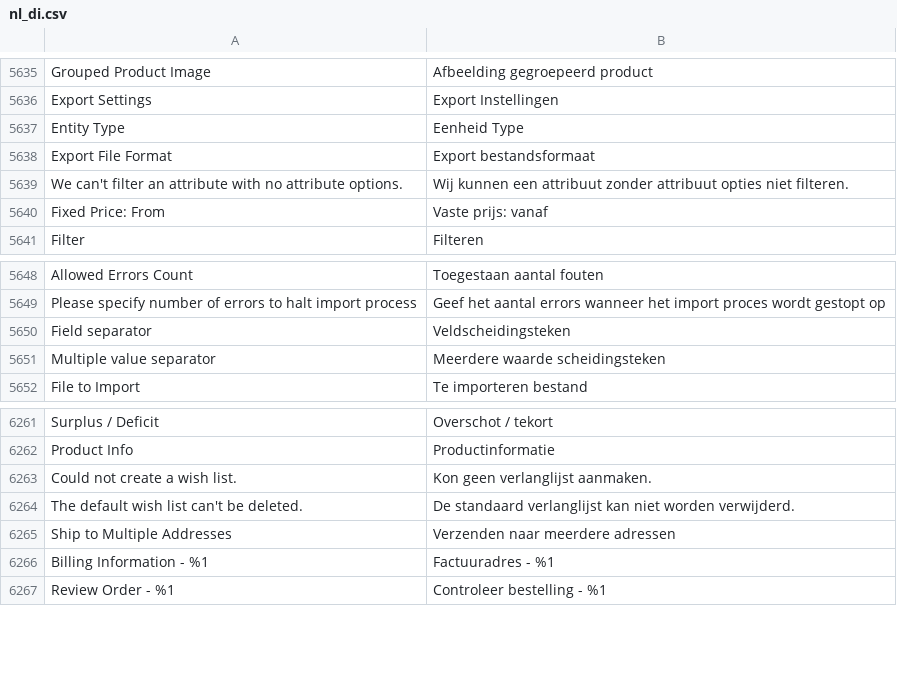
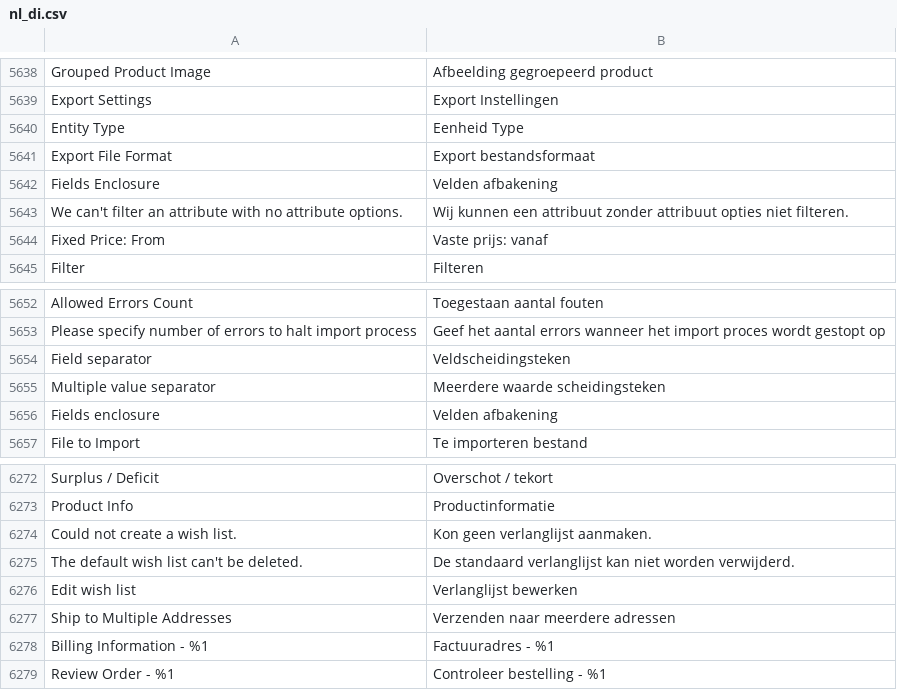
Before and after one commit to mlaurense/language-nl_di, a CSV file: nl_di.csv, drawn as a sheet; only a part is shown, gaps mark what is left out; the diff covers the shown part only; the diff names each change by its address in the sheet, - before the commit and + after, or states it on an @@ line.

```diff
--- a/nl_di.csv
+++ b/nl_di.csv
+row 5642: Fields Enclosure | Velden afbakening
+row 5656: Fields enclosure | Velden afbakening
+row 6276: Edit wish list | Verlanglijst bewerken
```
Also changed, not shown: 10 added rows and 1 removed row elsewhere in this file, 1 other file.
